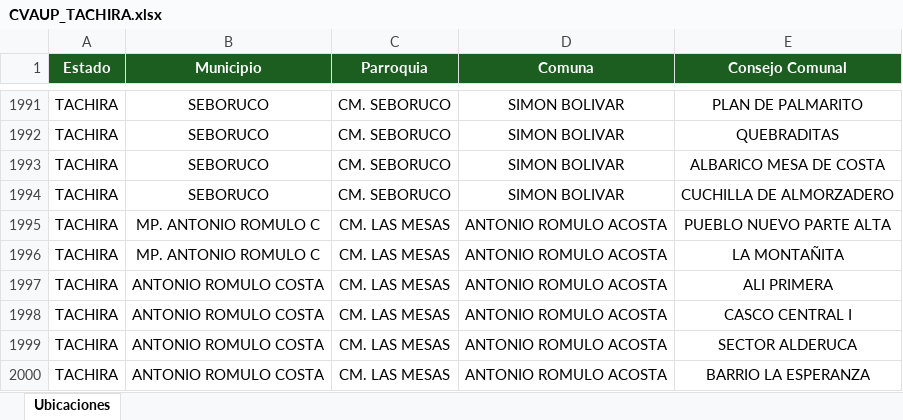
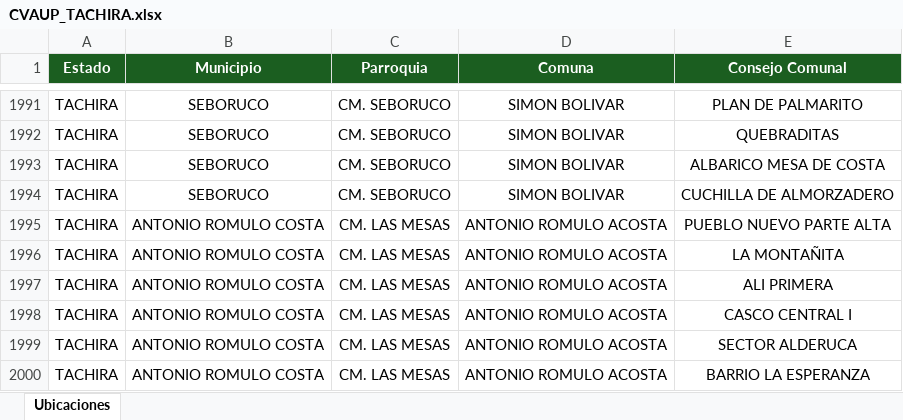
Before and after one commit to marvintibaduiza-sys/cvaup-tachira-reportes, an Excel workbook: docs/CVAUP_TACHIRA.xlsx, sheet Ubicaciones, drawn as a sheet; only a part is shown, gaps mark what is left out; values as stored, in another font and other column widths than the file's, no borders; the diff names each change by its address in the sheet, - before the commit and + after, or states it on an @@ line.

Commit message:
data: actualizar Excel con datos territoriales actualizados

```diff
--- a/docs/CVAUP_TACHIRA.xlsx (sheet Ubicaciones)
+++ b/docs/CVAUP_TACHIRA.xlsx (sheet Ubicaciones)
-B1995:B1996 (Municipio): MP. ANTONIO ROMULO C
+B1995:B1996 (Municipio): ANTONIO ROMULO COSTA
```
